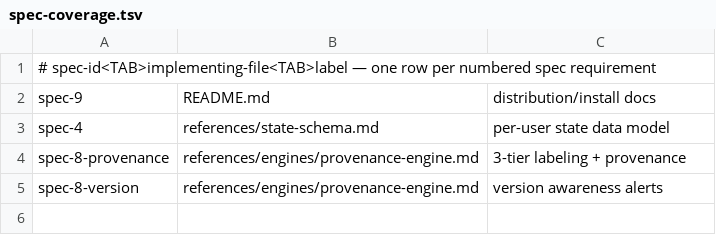
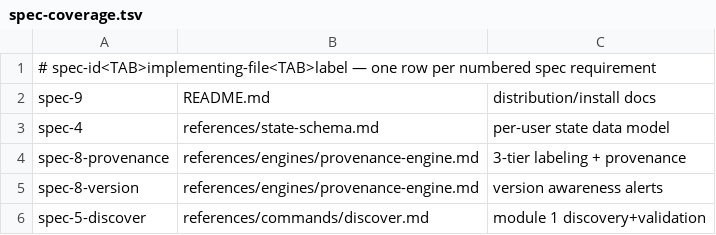
Before and after one commit to sachinkg12/certification-coach, a TSV file: verify/spec-coverage.tsv, drawn as a sheet; the diff names each change by its address in the sheet, - before the commit and + after, or states it on an @@ line.

```diff
--- a/verify/spec-coverage.tsv
+++ b/verify/spec-coverage.tsv
+row 6: spec-5-discover | references/commands/discover.md | module 1 discovery+validation
```
Also changed, not shown: verify/required-sections.tsv, 3 other files.
